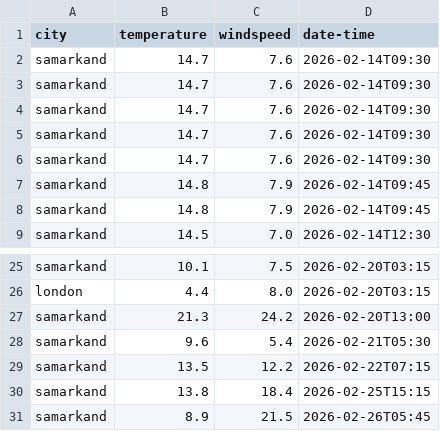
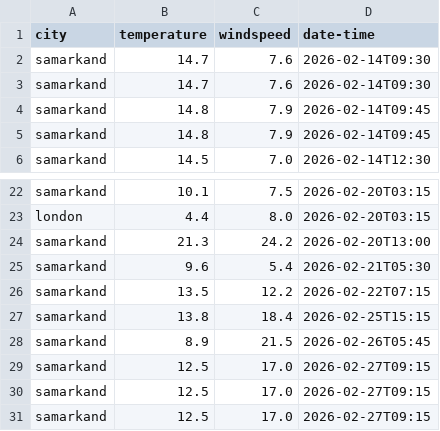
Before and after one commit to Ryu-Ackerman/Python-projects, a CSV file: weather_app/kregg.csv, drawn as a sheet; only a part is shown, gaps mark what is left out; removed rows and columns are numbered as before the commit, all else as after; the diff names each change by its address in the sheet, - before the commit and + after, or states it on an @@ line.

```diff
--- a/weather_app/kregg.csv
+++ b/weather_app/kregg.csv
-row 4: samarkand | 14.7 | 7.6 | 2026-02-14T09:30
-row 5: samarkand | 14.7 | 7.6 | 2026-02-14T09:30
-row 6: samarkand | 14.7 | 7.6 | 2026-02-14T09:30
+row 29: samarkand | 12.5 | 17.0 | 2026-02-27T09:15
+row 30: samarkand | 12.5 | 17.0 | 2026-02-27T09:15
+row 31: samarkand | 12.5 | 17.0 | 2026-02-27T09:15
```
Also changed, not shown: 1 other file.
